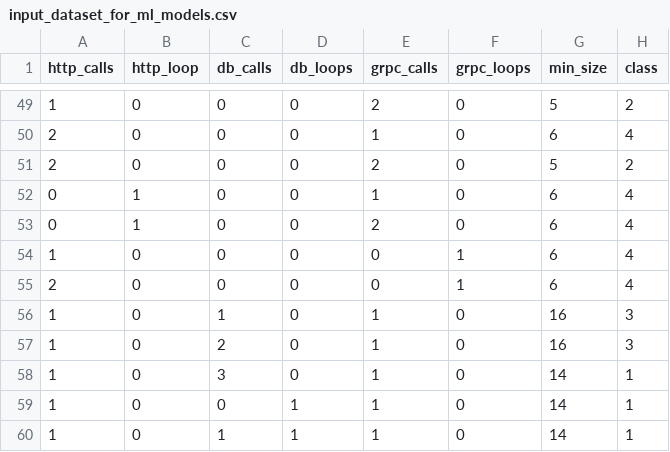
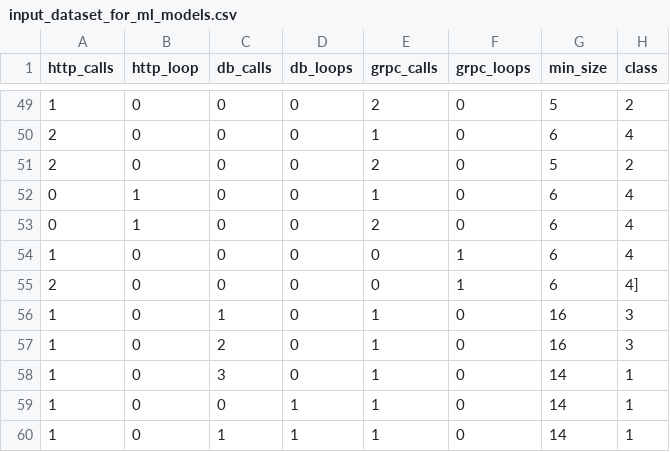
Before and after one commit to lakinduakash/ml-based-thread-pool-tuning, a CSV file: preprocessed-dataset/input_dataset_for_ml_models.csv, drawn as a sheet; only a part is shown, gaps mark what is left out; the diff names each change by its address in the sheet, - before the commit and + after, or states it on an @@ line.

Commit message:
Add preprocessed dataset and related code

```diff
--- a/preprocessed-dataset/input_dataset_for_ml_models.csv
+++ b/preprocessed-dataset/input_dataset_for_ml_models.csv
-H55 (class): 4
+H55 (class): 4]
```
Also changed, not shown: 1 other file.
